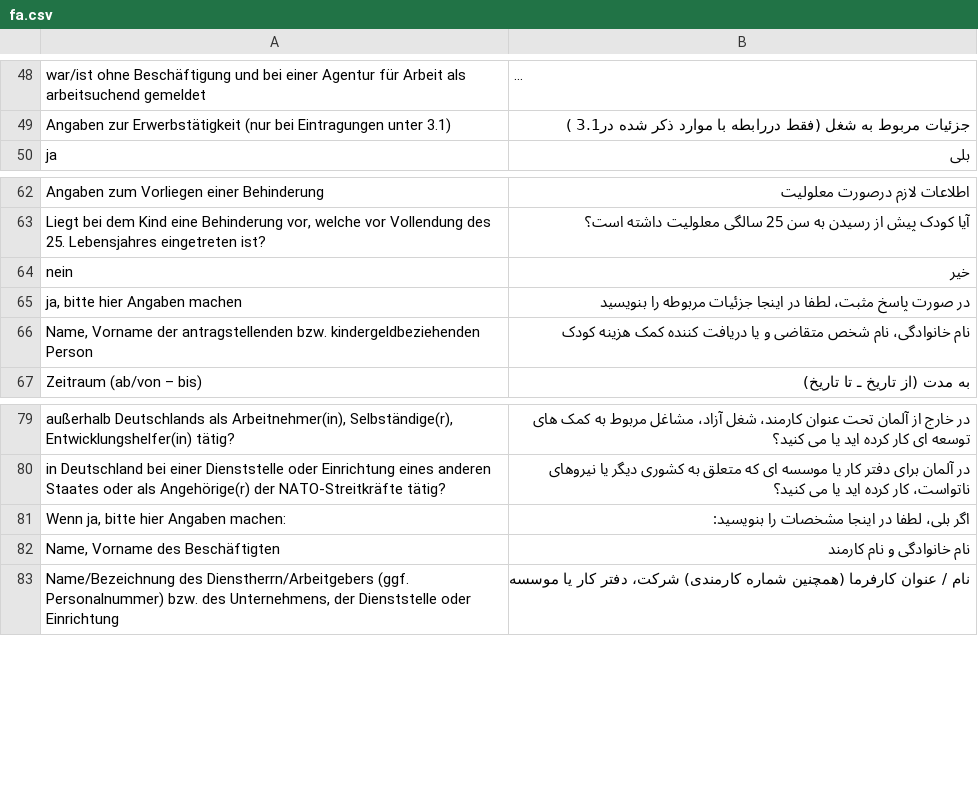
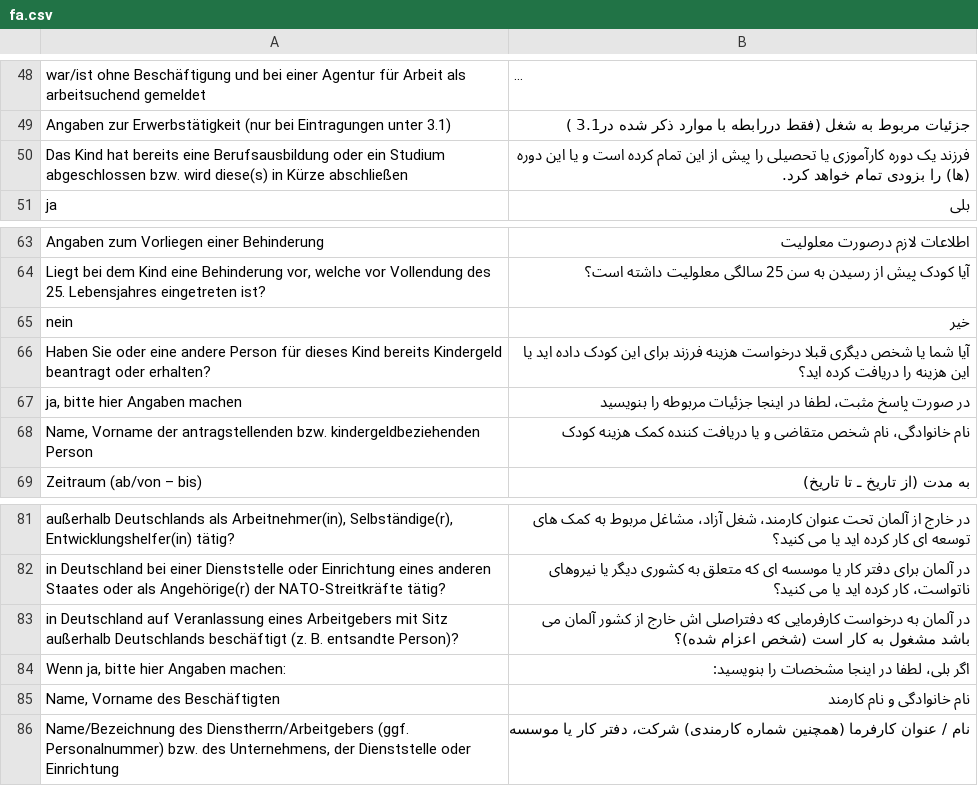
Before and after one commit to kub-berlin/formularprojekt, a CSV file: data/KG1/fa.csv, drawn as a sheet; only a part is shown, gaps mark what is left out; long unchanged cells end in …; the diff names each change by its address in the sheet, - before the commit and + after, or states it on an @@ line.

```diff
--- a/data/KG1/fa.csv
+++ b/data/KG1/fa.csv
+row 50: Das Kind hat bereits eine Berufsausbildung oder ein Studium abgeschlossen bzw. wird diese(s) in Kürze abschließen | فرزند یک دوره کارآموزی یا تحصیلی را پیش از این تمام کرده است و یا این دوره (ها) را بزودی تمام خواهد کرد.
+row 66: Haben Sie oder eine andere Person für dieses Kind bereits Kindergeld beantragt oder erhalten? | آیا شما یا شخص دیگری قبلا درخواست هزینه فرزند برای این کودک داده اید یا این هزینه را دریافت کرده اید؟
+row 83: in Deutschland auf Veranlassung eines Arbeitgebers mit Sitz außerhalb Deutschlands beschäftigt (z. B. entsandte Person)? | در آلمان به درخواست کارفرمایی که دفتراصلی اش خارج از کشور آلمان می باشد مشغول به کار است (شخص اعزام شده)؟
```
Also changed, not shown: data/PKH/fa.csv.
